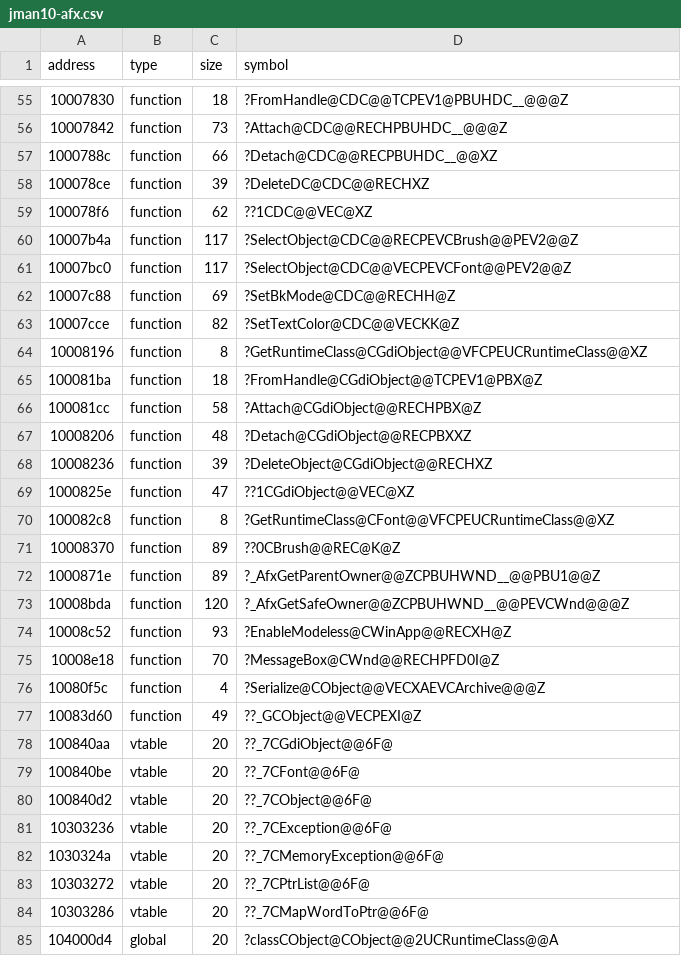
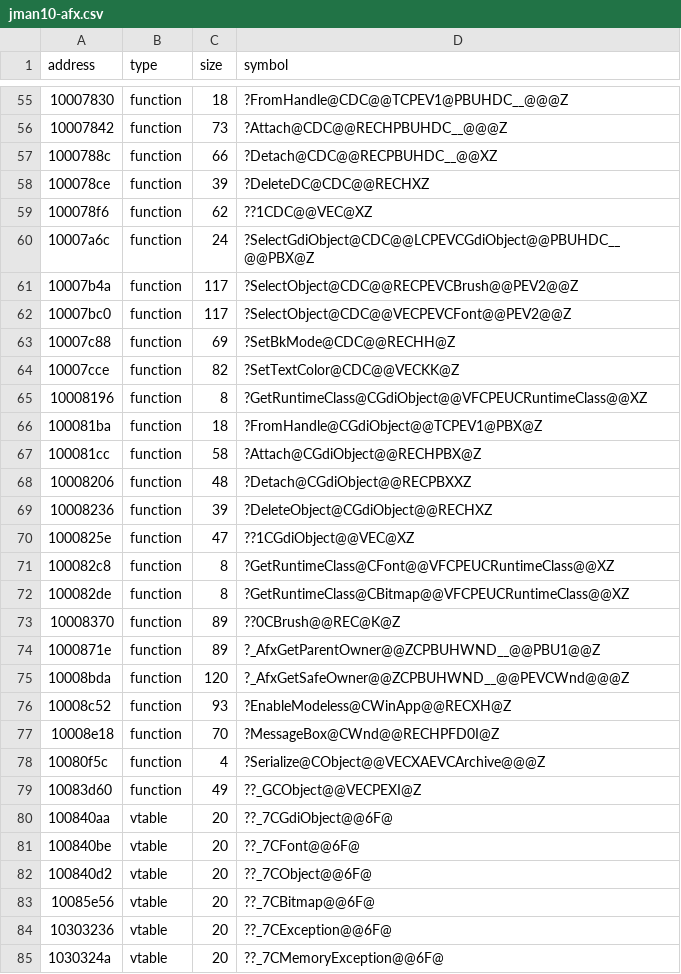
Before and after one commit to disinvite/jman-decomp, a CSV file: metadata/jman10-afx.csv, drawn as a sheet; only a part is shown, gaps mark what is left out; the shorter side is filled out with more unchanged rows; the diff names each change by its address in the sheet, - before the commit and + after, or states it on an @@ line.

```diff
--- a/metadata/jman10-afx.csv
+++ b/metadata/jman10-afx.csv
+row 60: 10007a6c | function | 24 | ?SelectGdiObject@CDC@@LCPEVCGdiObject@@PBUHDC__@@PBX@Z
+row 72: 100082de | function | 8 | ?GetRuntimeClass@CBitmap@@VFCPEUCRuntimeClass@@XZ
+row 83: 10085e56 | vtable | 20 | ??_7CBitmap@@6F@
```
Also changed, not shown: 8 other files.
